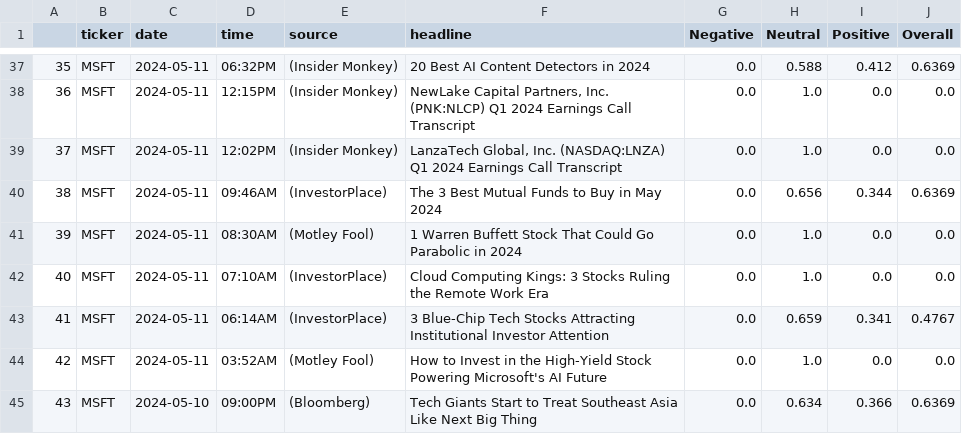
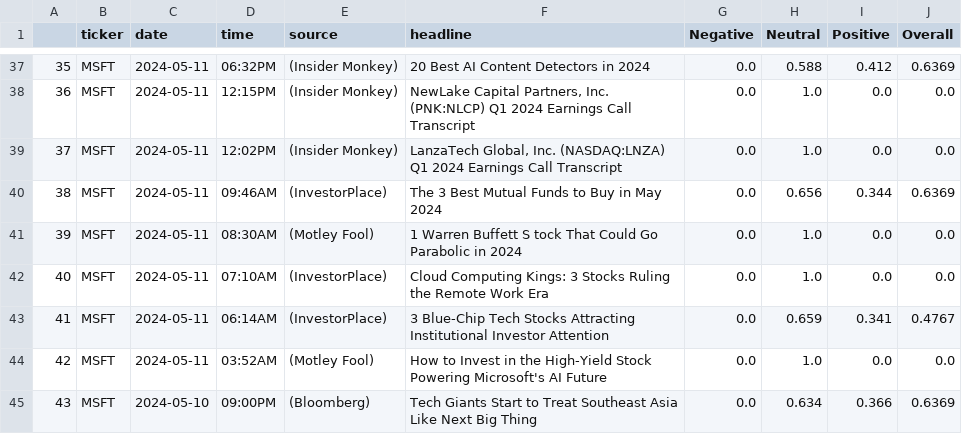
Before and after one commit to 25benjaminli/stocks_stats, a CSV file: sentiment_score.csv, drawn as a sheet; only a part is shown, gaps mark what is left out.

```diff
--- a/sentiment_score.csv
+++ b/sentiment_score.csv
@@ -40,3 +40,3 @@
 38,MSFT,2024-05-11,09:46AM,(InvestorPlace),The 3 Best Mutual Funds to Buy in May 2024,0.0,0.656,0.344,0.6369
-39,MSFT,2024-05-11,08:30AM,(Motley Fool),1 Warren Buffett Stock That Could Go Parabolic in 2024,0.0,1.0,0.0,0.0
+39,MSFT,2024-05-11,08:30AM,(Motley Fool),1 Warren Buffett S tock That Could Go Parabolic in 2024,0.0,1.0,0.0,0.0
 40,MSFT,2024-05-11,07:10AM,(InvestorPlace),Cloud Computing Kings: 3 Stocks Ruling the Remote Work Era,0.0,1.0,0.0,0.0
```
Also changed, not shown: 7 other files.
